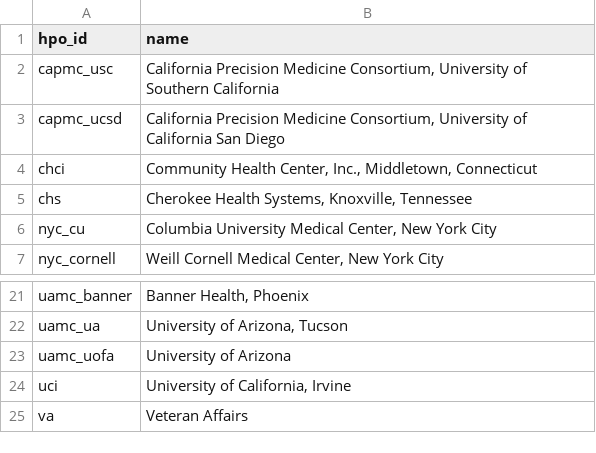
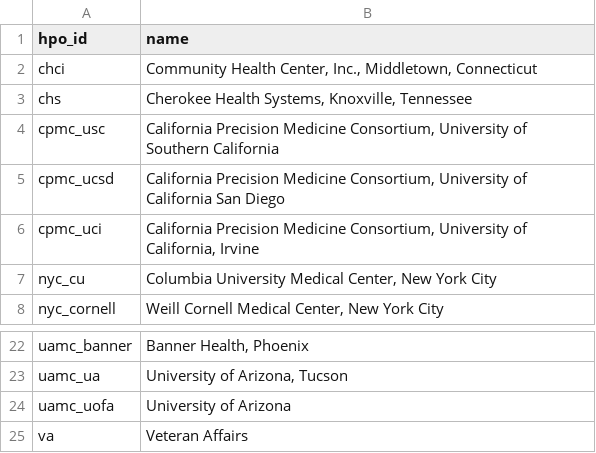
Before and after one commit to all-of-us/curation, a CSV file: docs/_data/hpo.csv, drawn as a sheet; only a part is shown, gaps mark what is left out; removed rows and columns are numbered as before the commit, all else as after; the diff names each change by its address in the sheet, - before the commit and + after, or states it on an @@ line.

Commit message:
change the hpo_id from capmc to cpmc and added uci as one of the sub-sites for cpmc.

```diff
--- a/docs/_data/hpo.csv
+++ b/docs/_data/hpo.csv
-row 2: capmc_usc | California Precision Medicine Consortium, University of Southern California
-row 3: capmc_ucsd | California Precision Medicine Consortium, University of California San Diego
+row 4: cpmc_usc | California Precision Medicine Consortium, University of Southern California
+row 5: cpmc_ucsd | California Precision Medicine Consortium, University of California San Diego
+row 6: cpmc_uci | California Precision Medicine Consortium, University of California, Irvine
-row 24: uci | University of California, Irvine
```
